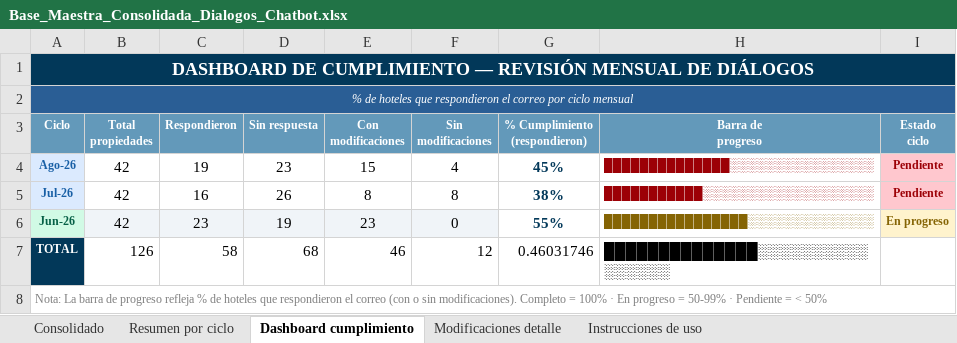
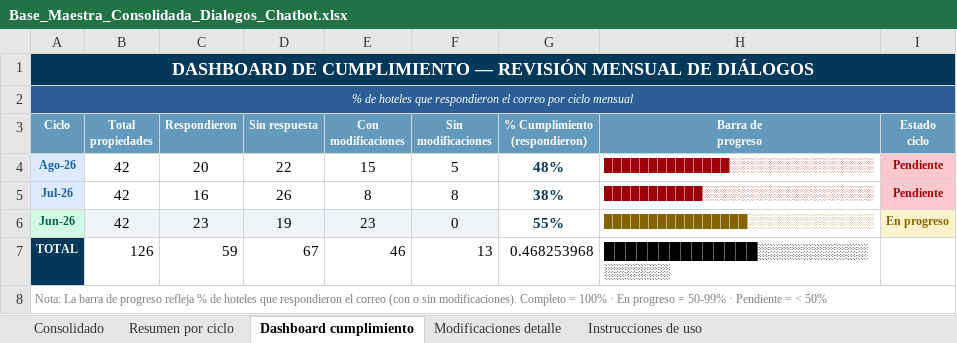
Before and after one commit to santiagocristancho0722/seguimiento-dialogos-chatbot-ghl, an Excel workbook: Base_Maestra_Consolidada_Dialogos_Chatbot.xlsx, sheet Dashboard cumplimiento, drawn as a sheet; values as stored, in another font and other column widths than the file's, no borders; the diff names each change by its address in the sheet, - before the commit and + after, or states it on an @@ line.

Commit message:
Registra a San Lazaro Art como sin modificaciones para Ago-26 (respondió 24/08)

```diff
--- a/Base_Maestra_Consolidada_Dialogos_Chatbot.xlsx (sheet Dashboard cumplimiento)
+++ b/Base_Maestra_Consolidada_Dialogos_Chatbot.xlsx (sheet Dashboard cumplimiento)
-C4 (Respondieron): 19
+C4 (Respondieron): 20
-D4 (Sin respuesta): 23
+D4 (Sin respuesta): 22
-F4 (Sin modificaciones): 4
+F4 (Sin modificaciones): 5
-G4 (% Cumplimiento (respondieron)): 45%
+G4 (% Cumplimiento (respondieron)): 48%
-C7 (Respondieron): 58
+C7 (Respondieron): 59
-D7 (Sin respuesta): 68
+D7 (Sin respuesta): 67
-F7 (Sin modificaciones): 12
+F7 (Sin modificaciones): 13
-G7 (% Cumplimiento (respondieron)): 0.46031746
+G7 (% Cumplimiento (respondieron)): 0.468253968
```
Also changed, not shown: sheet Consolidado, sheet Resumen por ciclo, 1 other file.
